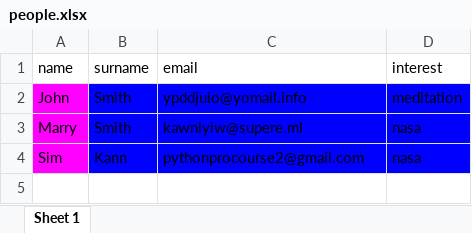
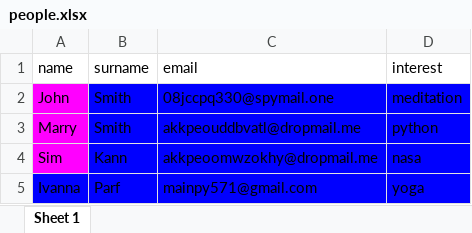
Before and after one commit to parfeniukir/email_automation, an Excel workbook: people.xlsx, sheet Sheet 1, drawn as a sheet; values as stored, in another font and other column widths than the file's, no borders; the diff names each change by its address in the sheet, - before the commit and + after, or states it on an @@ line.

```diff
--- a/people.xlsx (sheet Sheet 1)
+++ b/people.xlsx (sheet Sheet 1)
-C2 (email): ypddjuio@yomail.info
+C2 (email): 08jccpq330@spymail.one
-C3 (email): kawnlyiw@supere.ml
+C3 (email): akkpeouddbvatl@dropmail.me
-D3 (interest): nasa
+D3 (interest): python
-C4 (email): pythonprocourse2@gmail.com
+C4 (email): akkpeoomwzokhy@dropmail.me
+row 5: Ivanna | Parf | mainpy571@gmail.com | yoga
```
Also changed, not shown: 3 other files.
